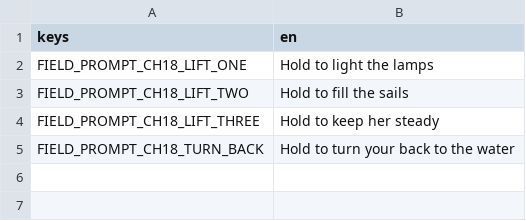
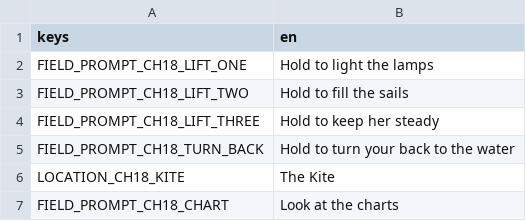
Before and after one commit to LeviticusFigglebottom/ClaudalFantasyX, a CSV file: game/data/loc/ch18.csv, drawn as a sheet; the diff names each change by its address in the sheet, - before the commit and + after, or states it on an @@ line.

```diff
--- a/game/data/loc/ch18.csv
+++ b/game/data/loc/ch18.csv
+row 6: LOCATION_CH18_KITE | The Kite
+row 7: FIELD_PROMPT_CH18_CHART | Look at the charts
```
Also changed, not shown: 22 other files.
